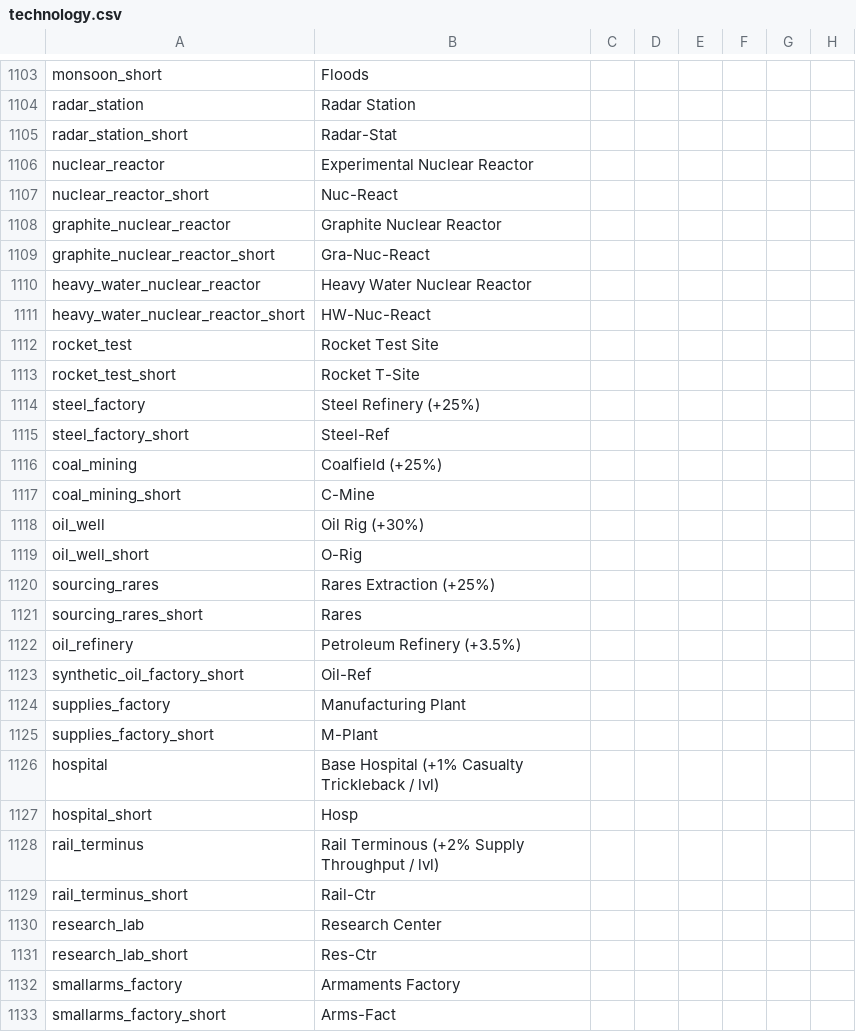
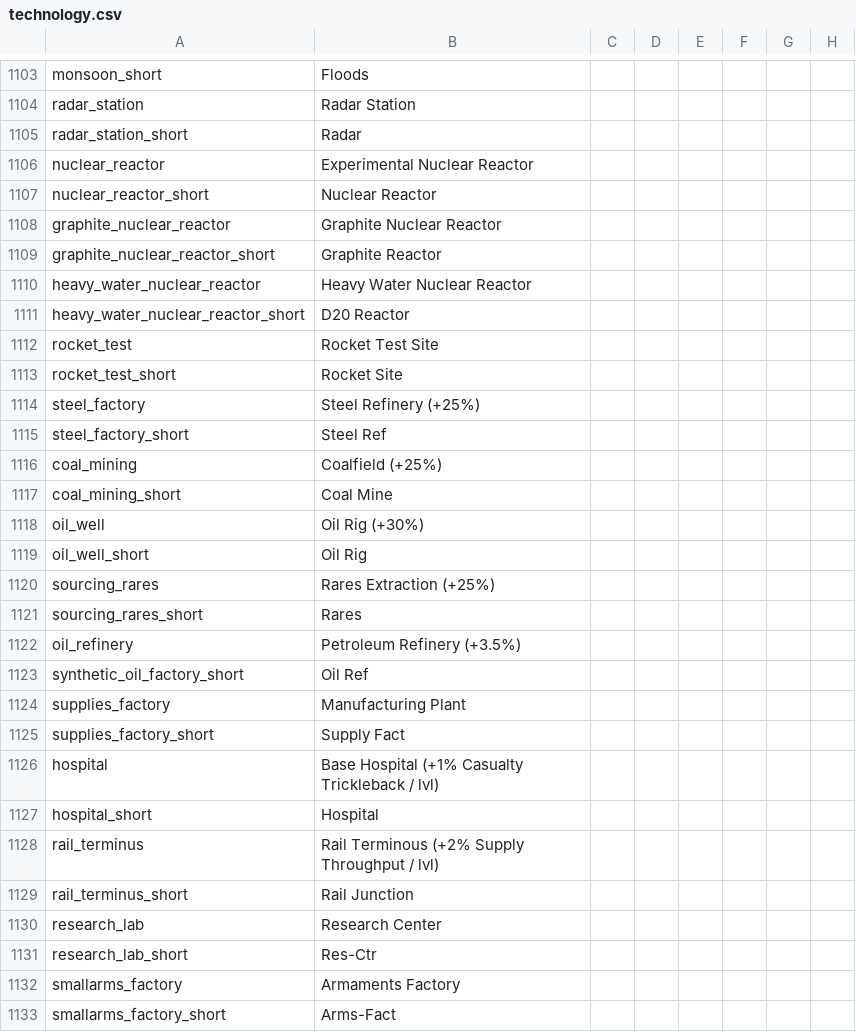
Before and after one commit to oumajgad/BlackICE, a CSV file: localisation/technology.csv, drawn as a sheet; only a part is shown, gaps mark what is left out; the diff names each change by its address in the sheet, - before the commit and + after, or states it on an @@ line.

```diff
--- a/localisation/technology.csv
+++ b/localisation/technology.csv
-B1105: Radar-Stat
+B1105: Radar
-B1107: Nuc-React
+B1107: Nuclear Reactor
-B1109: Gra-Nuc-React
+B1109: Graphite Reactor
-B1111: HW-Nuc-React
+B1111: D20 Reactor
-B1113: Rocket T-Site
+B1113: Rocket Site
-B1115: Steel-Ref
+B1115: Steel Ref
-B1117: C-Mine
+B1117: Coal Mine
-B1119: O-Rig
+B1119: Oil Rig
-B1123: Oil-Ref
+B1123: Oil Ref
-B1125: M-Plant
+B1125: Supply Fact
-B1127: Hosp
+B1127: Hospital
-B1129: Rail-Ctr
+B1129: Rail Junction
```
Also changed, not shown: localisation/diplomacy.csv, 2 other files.
